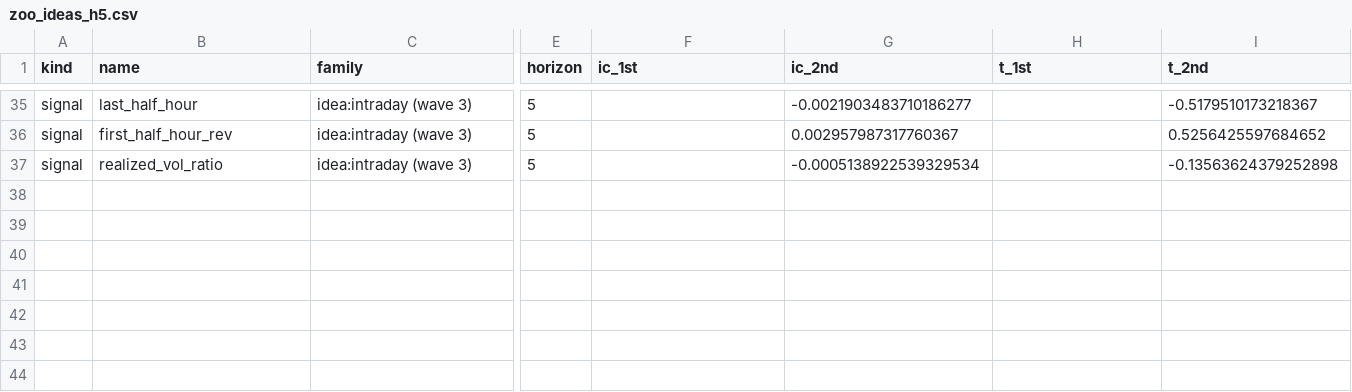
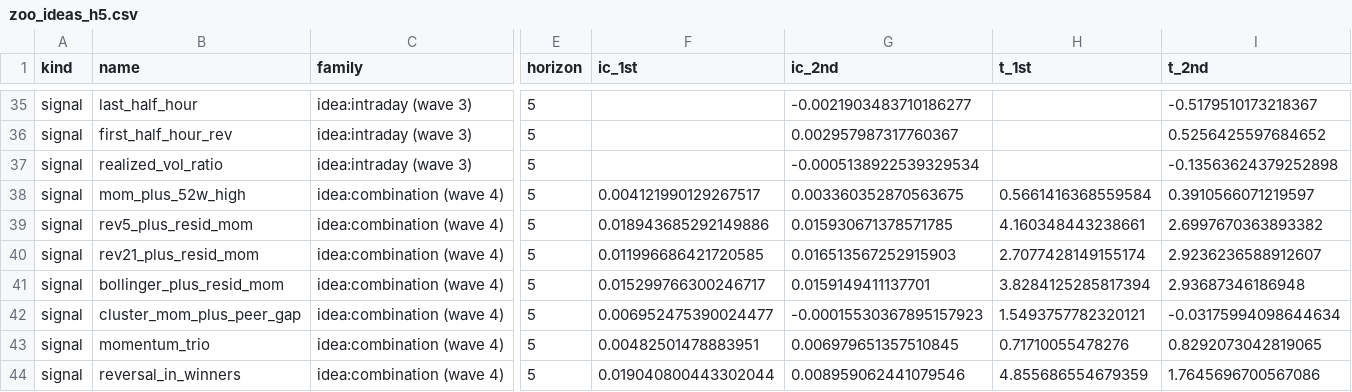
Before and after one commit to ASCoding11/Quant-Trading, a CSV file: research/zoo/parts/zoo_ideas_h5.csv, drawn as a sheet; only a part is shown, gaps mark what is left out; rows hold the shown columns only; the diff names each change by its address in the sheet, - before the commit and + after, or states it on an @@ line.

```diff
--- a/research/zoo/parts/zoo_ideas_h5.csv
+++ b/research/zoo/parts/zoo_ideas_h5.csv
+row 38: signal | mom_plus_52w_high | idea:combination (wave 4) | 5 | 0.004121990129267517 | 0.003360352870563675 | 0.5661416368559584 | 0.3910566071219597
+row 39: signal | rev5_plus_resid_mom | idea:combination (wave 4) | 5 | 0.018943685292149886 | 0.015930671378571785 | 4.160348443238661 | 2.6997670363893382
+row 40: signal | rev21_plus_resid_mom | idea:combination (wave 4) | 5 | 0.011996686421720585 | 0.016513567252915903 | 2.7077428149155174 | 2.9236236588912607
+row 41: signal | bollinger_plus_resid_mom | idea:combination (wave 4) | 5 | 0.015299766300246717 | 0.0159149411137701 | 3.8284125285817394 | 2.93687346186948
+row 42: signal | cluster_mom_plus_peer_gap | idea:combination (wave 4) | 5 | 0.006952475390024477 | -0.00015530367895157923 | 1.5493757782320121 | -0.03175994098644634
+row 43: signal | momentum_trio | idea:combination (wave 4) | 5 | 0.00482501478883951 | 0.006979651357510845 | 0.71710055478276 | 0.8292073042819065
+row 44: signal | reversal_in_winners | idea:combination (wave 4) | 5 | 0.019040800443302044 | 0.008959062441079546 | 4.855686554679359 | 1.7645696700567086
```
Also changed, not shown: research/zoo/parts/zoo_ideas_h1.csv, research/zoo/parts/zoo_ideas_h21.csv, 4 other files.
